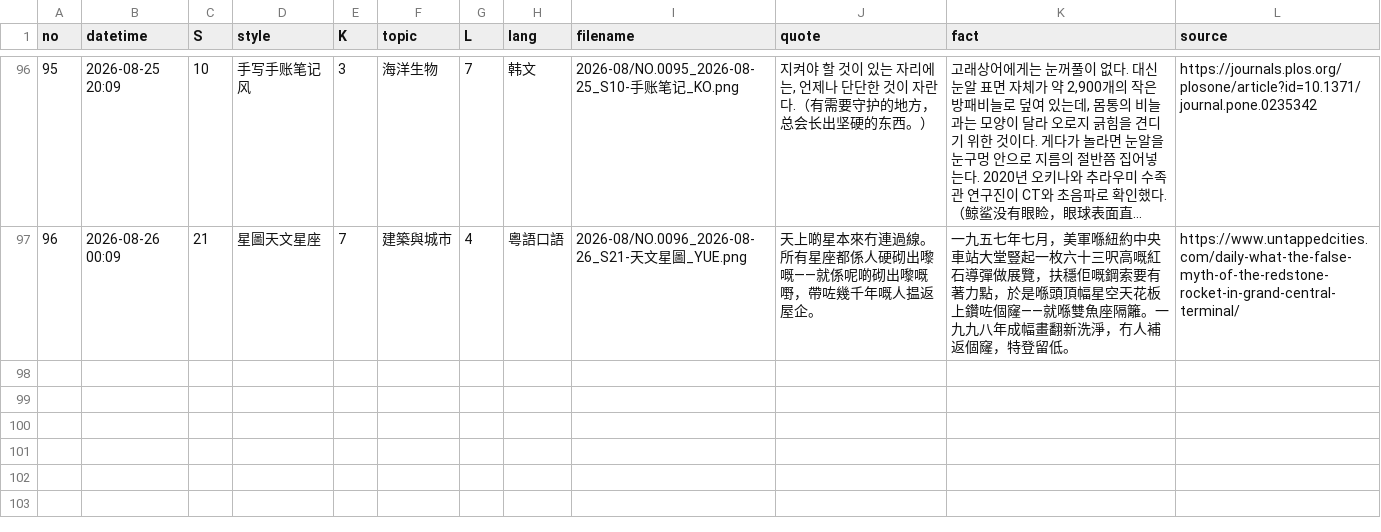
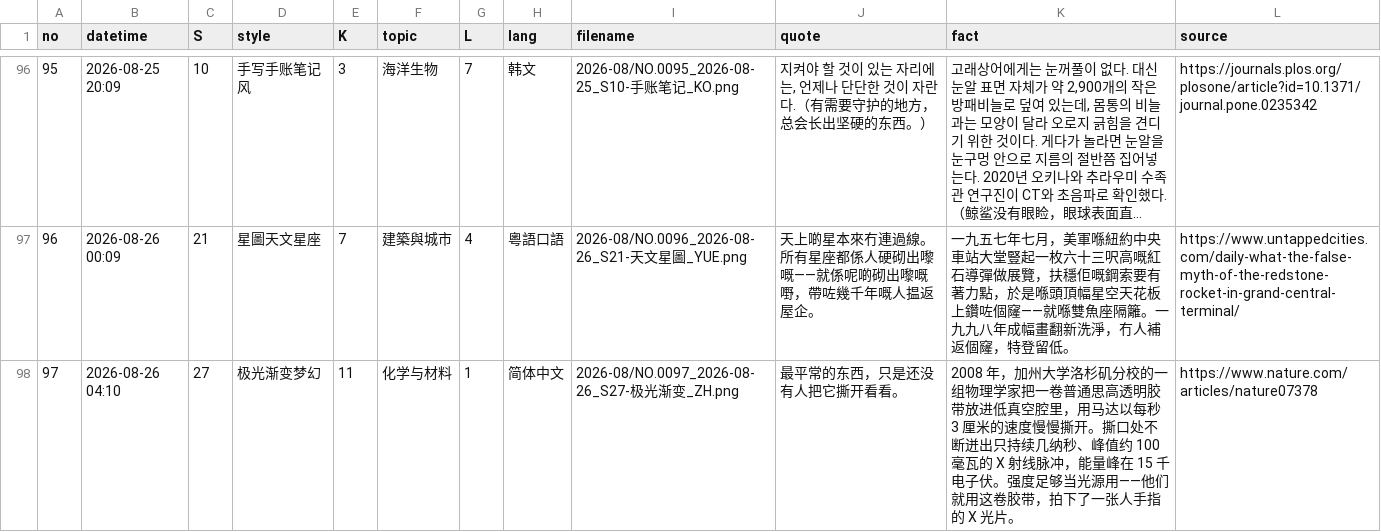
Before and after one commit to Chauban/ClaudeAtelier, a CSV file: Cards/cards-index.csv, drawn as a sheet; only a part is shown, gaps mark what is left out; long unchanged cells end in …; the diff names each change by its address in the sheet, - before the commit and + after, or states it on an @@ line.

Commit message:
NO.0097 · 极光渐变梦幻 · 简体中文

```diff
--- a/Cards/cards-index.csv
+++ b/Cards/cards-index.csv
+row 98: 97 | 2026-08-26 04:10 | 27 | 极光渐变梦幻 | 11 | 化学与材料 | 1 | 简体中文 | 2026-08/NO.0097_2026-08-26_S27-极光渐变_ZH.png | 最平常的东西，只是还没有人把它撕开看看。 | 2008 年，加州大学洛杉矶分校的一组物理学家把一卷普通思高透明胶带放进低真空腔里，用马达以每秒 3 厘米的速度慢慢撕开。撕口处不断迸出只持续几纳秒、峰值约 100 毫瓦的 X 射线脉冲，能量峰在 15 千电子伏。强度足够当光源用——他们就用这卷胶带，拍下了一张人手指的 X 光片。 | https://www.nature.com/articles/nature07378
```
Also changed, not shown: 3 other files.
